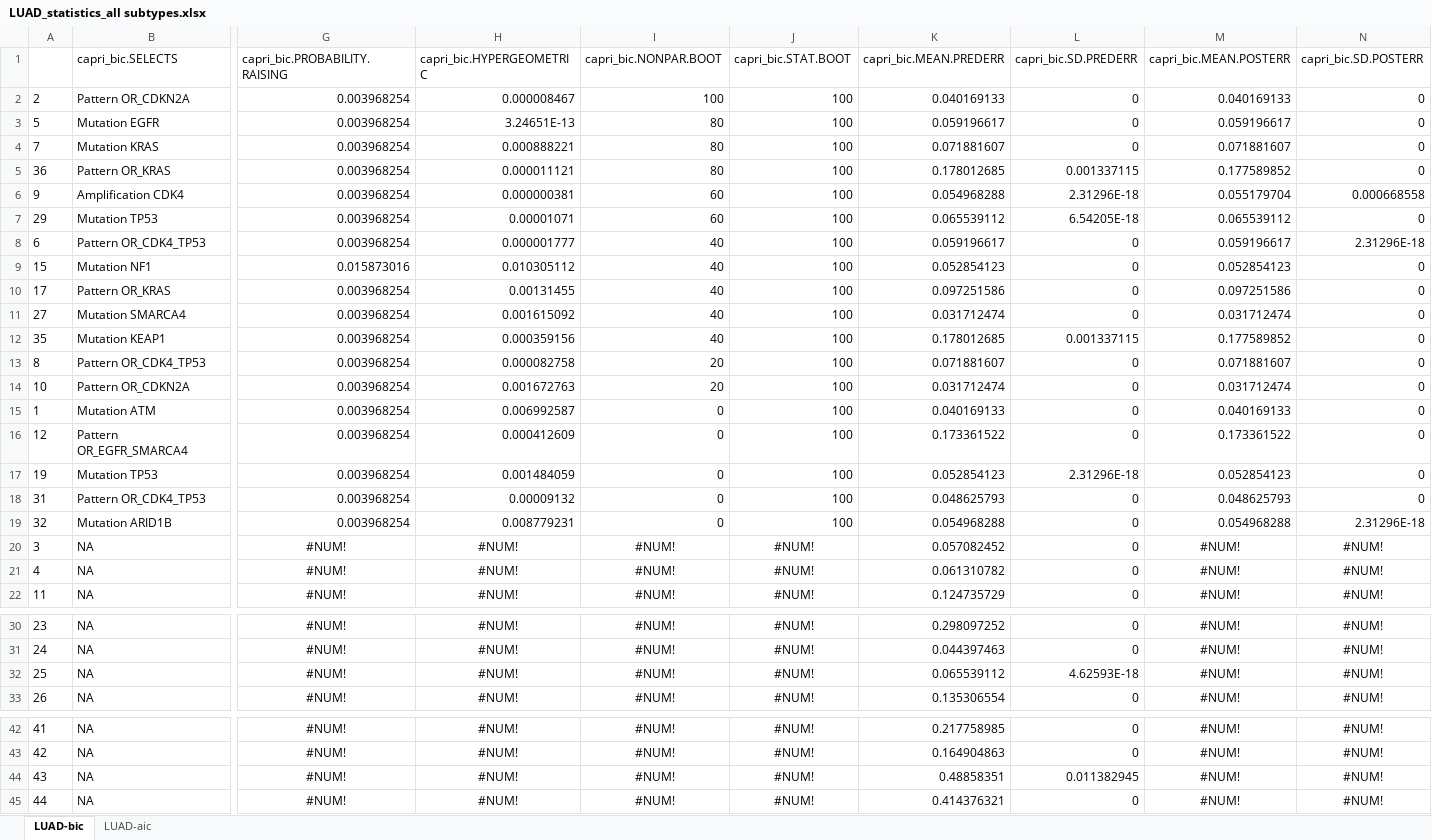
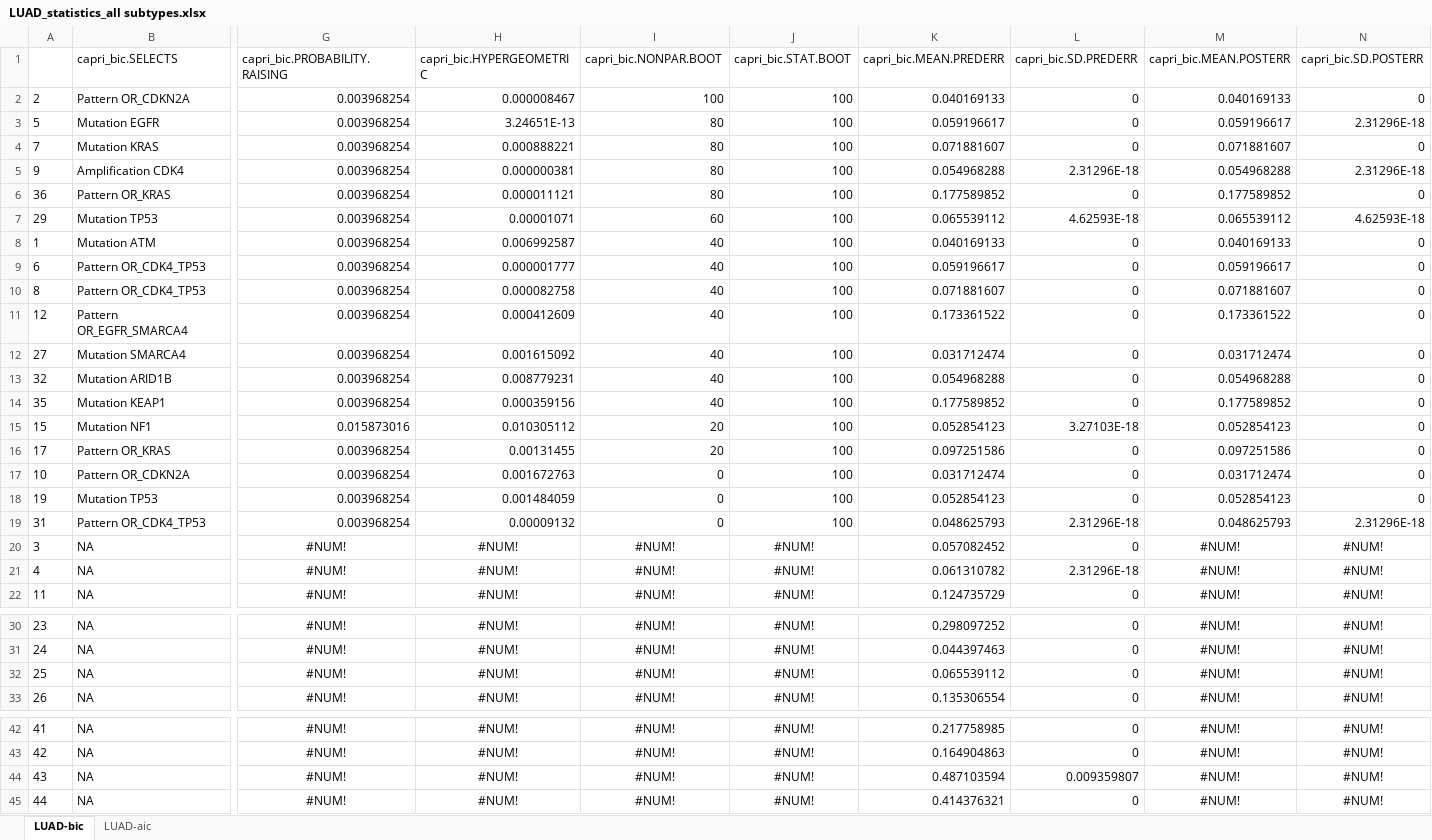
Before and after one commit to dlcgold/LUAD-PiCnIc, an Excel workbook: output/LUAD_statistics_all subtypes.xlsx, sheet LUAD-bic, drawn as a sheet; only a part is shown, gaps mark what is left out; values as stored, in another font and other column widths than the file's, no borders; removed rows and columns are numbered as before the commit, all else as after; rows hold the shown columns only; the diff names each change by its address in the sheet, - before the commit and + after, or states it on an @@ line.

```diff
--- a/output/LUAD_statistics_all subtypes.xlsx (sheet LUAD-bic)
+++ b/output/LUAD_statistics_all subtypes.xlsx (sheet LUAD-bic)
-N3 (capri_bic.SD.POSTERR): 0
+N3 (capri_bic.SD.POSTERR): 2.31296E-18
+row 5: 9 | Amplification CDK4 | 0.003968254 | 0.000000381 | 80 | 100 | 0.054968288 | 2.31296E-18 | 0.054968288 | 2.31296E-18
-K6 (capri_bic.MEAN.PREDERR): 0.178012685
+K6 (capri_bic.MEAN.PREDERR): 0.177589852
-L6 (capri_bic.SD.PREDERR): 0.001337115
+L6 (capri_bic.SD.PREDERR): 0
-row 6: 9 | Amplification CDK4 | 0.003968254 | 0.000000381 | 60 | 100 | 0.054968288 | 2.31296E-18 | 0.055179704 | 0.000668558
-L7 (capri_bic.SD.PREDERR): 6.54205E-18
+L7 (capri_bic.SD.PREDERR): 4.62593E-18
-N7 (capri_bic.SD.POSTERR): 0
+N7 (capri_bic.SD.POSTERR): 4.62593E-18
+row 8: 1 | Mutation ATM | 0.003968254 | 0.006992587 | 40 | 100 | 0.040169133 | 0 | 0.040169133 | 0
-N9 (capri_bic.SD.POSTERR): 2.31296E-18
+N9 (capri_bic.SD.POSTERR): 0
-row 9: 15 | Mutation NF1 | 0.015873016 | 0.010305112 | 40 | 100 | 0.052854123 | 0 | 0.052854123 | 0
-row 10: 17 | Pattern OR_KRAS | 0.003968254 | 0.00131455 | 40 | 100 | 0.097251586 | 0 | 0.097251586 | 0
+row 10: 8 | Pattern OR_CDK4_TP53 | 0.003968254 | 0.000082758 | 40 | 100 | 0.071881607 | 0 | 0.071881607 | 0
+row 11: 12 | Pattern OR_EGFR_SMARCA4 | 0.003968254 | 0.000412609 | 40 | 100 | 0.173361522 | 0 | 0.173361522 | 0
+row 13: 32 | Mutation ARID1B | 0.003968254 | 0.008779231 | 40 | 100 | 0.054968288 | 0 | 0.054968288 | 0
-K14 (capri_bic.MEAN.PREDERR): 0.178012685
+K14 (capri_bic.MEAN.PREDERR): 0.177589852
-L14 (capri_bic.SD.PREDERR): 0.001337115
+L14 (capri_bic.SD.PREDERR): 0
-row 13: 8 | Pattern OR_CDK4_TP53 | 0.003968254 | 0.000082758 | 20 | 100 | 0.071881607 | 0 | 0.071881607 | 0
+row 15: 15 | Mutation NF1 | 0.015873016 | 0.010305112 | 20 | 100 | 0.052854123 | 3.27103E-18 | 0.052854123 | 0
+row 16: 17 | Pattern OR_KRAS | 0.003968254 | 0.00131455 | 20 | 100 | 0.097251586 | 0 | 0.097251586 | 0
-I17 (capri_bic.NONPAR.BOOT): 20
+I17 (capri_bic.NONPAR.BOOT): 0
-row 15: 1 | Mutation ATM | 0.003968254 | 0.006992587 | 0 | 100 | 0.040169133 | 0 | 0.040169133 | 0
-row 16: 12 | Pattern OR_EGFR_SMARCA4 | 0.003968254 | 0.000412609 | 0 | 100 | 0.173361522 | 0 | 0.173361522 | 0
-L18 (capri_bic.SD.PREDERR): 2.31296E-18
+L18 (capri_bic.SD.PREDERR): 0
-L19 (capri_bic.SD.PREDERR): 0
+L19 (capri_bic.SD.PREDERR): 2.31296E-18
-N19 (capri_bic.SD.POSTERR): 0
+N19 (capri_bic.SD.POSTERR): 2.31296E-18
-row 19: 32 | Mutation ARID1B | 0.003968254 | 0.008779231 | 0 | 100 | 0.054968288 | 0 | 0.054968288 | 2.31296E-18
-L21 (capri_bic.SD.PREDERR): 0
+L21 (capri_bic.SD.PREDERR): 2.31296E-18
-L32 (capri_bic.SD.PREDERR): 4.62593E-18
+L32 (capri_bic.SD.PREDERR): 0
-K44 (capri_bic.MEAN.PREDERR): 0.48858351
+K44 (capri_bic.MEAN.PREDERR): 0.487103594
-L44 (capri_bic.SD.PREDERR): 0.011382945
+L44 (capri_bic.SD.PREDERR): 0.009359807
```
Also changed, not shown: sheet LUAD-aic, output/LUAD_statistics_proximal inflammatory (PI, squamoid).xlsx, output/LUAD_statistics_proximal proliferative (PP, magnoid).xlsx, 7 other files.
